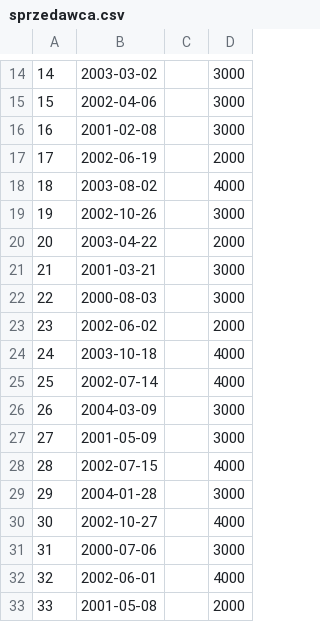
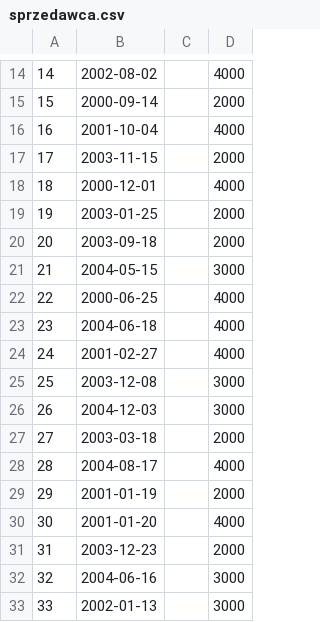
Before and after one commit to kostek888888/Projekt-BD2, a CSV file: SQLLDR/sprzedawca.csv, drawn as a sheet; only a part is shown, gaps mark what is left out; the diff covers the shown part only.

```diff
--- a/SQLLDR/sprzedawca.csv
+++ b/SQLLDR/sprzedawca.csv
@@ -14,20 +14,20 @@
-14,2003-03-02,,3000,
-15,2002-04-06,,3000,
-16,2001-02-08,,3000,
-17,2002-06-19,,2000,
-18,2003-08-02,,4000,
-19,2002-10-26,,3000,
-20,2003-04-22,,2000,
-21,2001-03-21,,3000,
-22,2000-08-03,,3000,
-23,2002-06-02,,2000,
-24,2003-10-18,,4000,
-25,2002-07-14,,4000,
-26,2004-03-09,,3000,
-27,2001-05-09,,3000,
-28,2002-07-15,,4000,
-29,2004-01-28,,3000,
-30,2002-10-27,,4000,
-31,2000-07-06,,3000,
-32,2002-06-01,,4000,
-33,2001-05-08,,2000,
+14,2002-08-02,,4000,
+15,2000-09-14,,2000,
+16,2001-10-04,,4000,
+17,2003-11-15,,2000,
+18,2000-12-01,,4000,
+19,2003-01-25,,2000,
+20,2003-09-18,,2000,
+21,2004-05-15,,3000,
+22,2000-06-25,,4000,
+23,2004-06-18,,4000,
+24,2001-02-27,,4000,
+25,2003-12-08,,3000,
+26,2004-12-03,,3000,
+27,2003-03-18,,2000,
+28,2004-08-17,,4000,
+29,2001-01-19,,2000,
+30,2001-01-20,,4000,
+31,2003-12-23,,2000,
+32,2004-06-16,,3000,
+33,2002-01-13,,3000,
```
Also changed, not shown: 64 edited cells elsewhere in this file, SQLLDR/miasto.csv, SQLLDR/pismo.csv, 31 other files.
